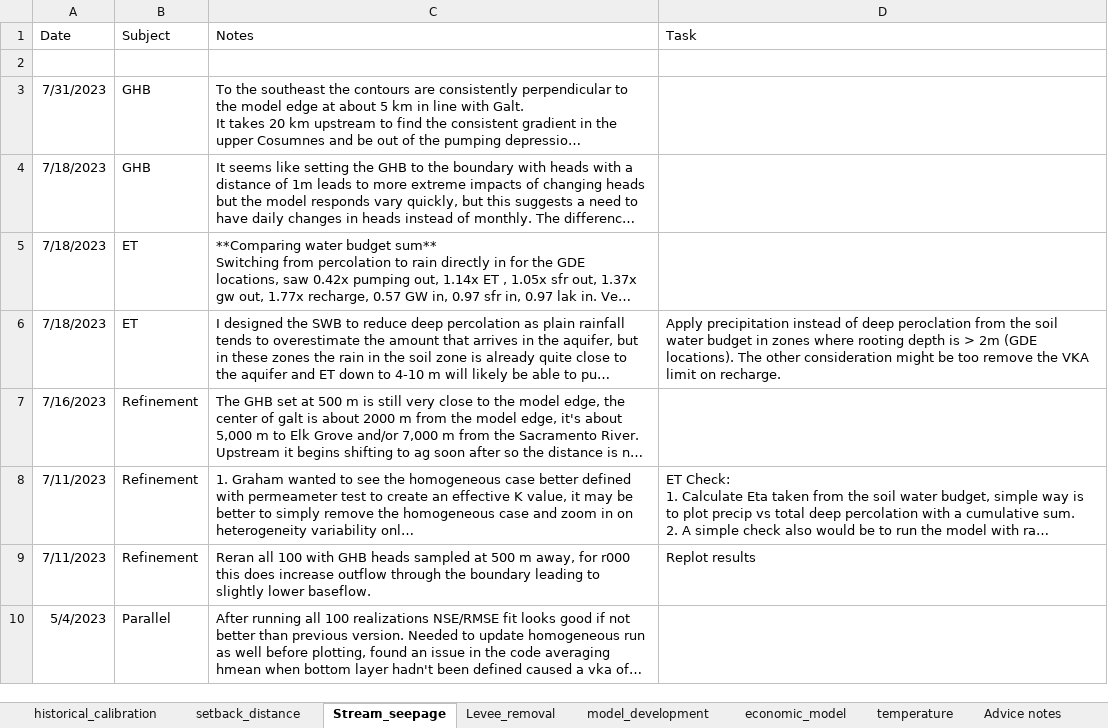
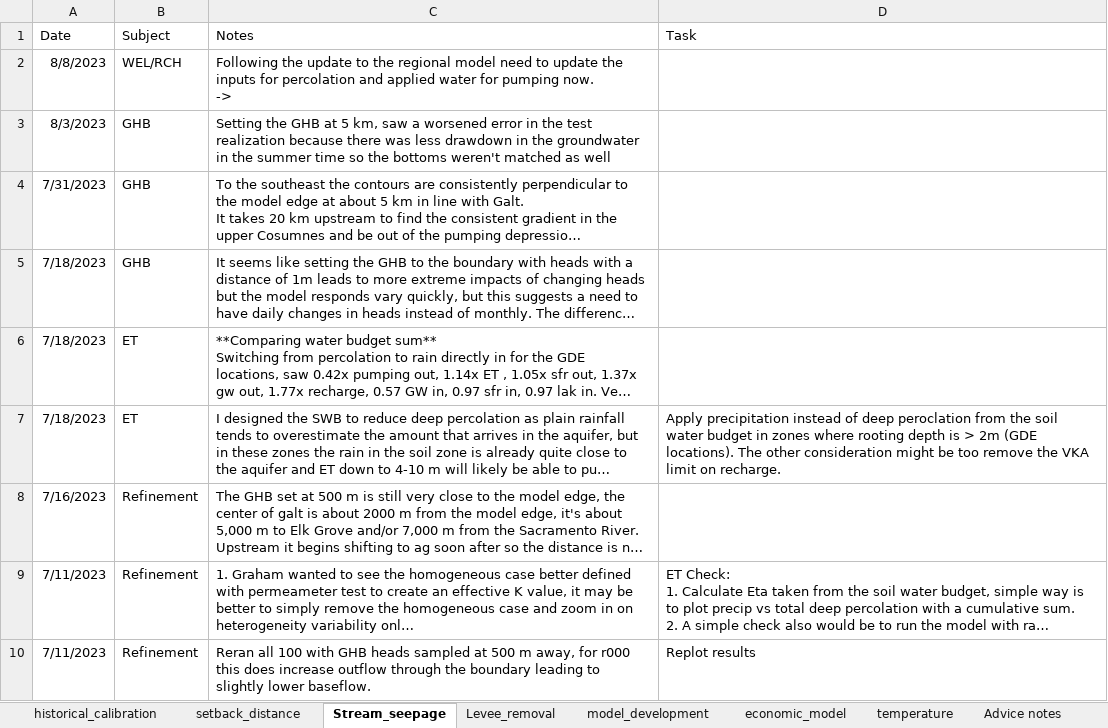
Before and after one commit to andrewcalderwood/CosumnesRiverRecharge, an Excel workbook: Projects/model_documentation.xlsx, sheet Stream_seepage, drawn as a sheet; only a part is shown; the shorter side is filled out with more unchanged rows; long unchanged cells end in …; values as stored, in another font and other column widths than the file's, no borders; ↵ is a line break in a cell; the diff names each change by its address in the sheet, - before the commit and + after, or states it on an @@ line.

Commit message:
Regional and local updates
Local model:
- started looking at output from individual realizations to look at more spatial temporal heterogeneity
Regional:
- changed scaling factor of sfr/lak conductance to be by column region broken into 5 groups
- set up short calibration with notebook
- reran parallel model runs with parallel input

```diff
--- a/Projects/model_documentation.xlsx (sheet Stream_seepage)
+++ b/Projects/model_documentation.xlsx (sheet Stream_seepage)
-row 2: (empty)
+row 2: 8/8/2023 | WEL/RCH | Following the update to the regional model need to update the inputs for percolation and applied water for pumping now. ↵ ->
+row 3: 8/3/2023 | GHB | Setting the GHB at 5 km, saw a worsened error in the test realization because there was less drawdown in the groundwater in the summer time so the bottoms weren't matched as well
```
Also changed, not shown: sheet historical_calibration, 12 other files.
